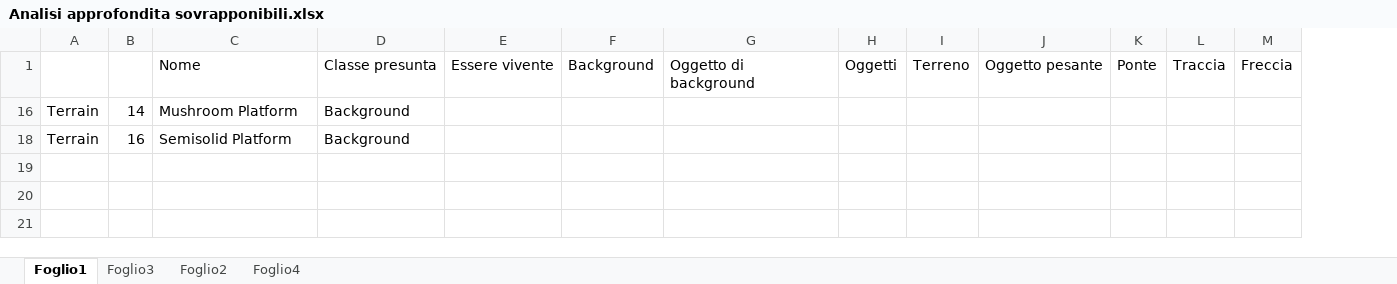
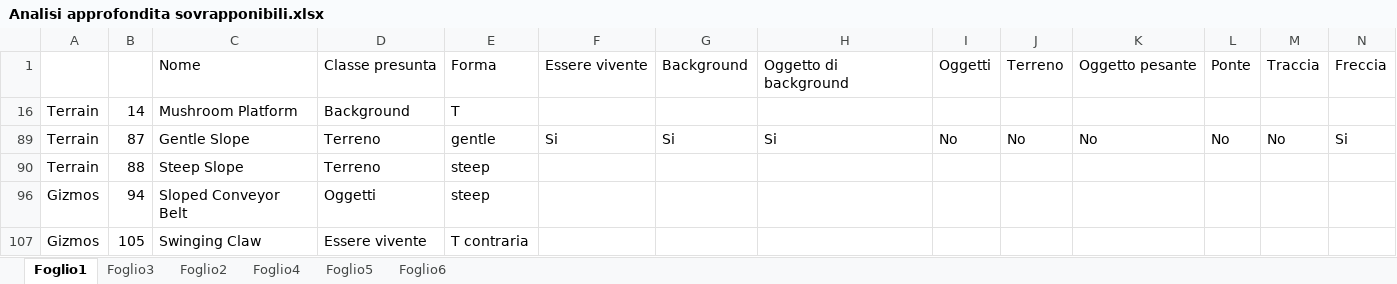
Before and after one commit to Jaeger87/Super-Mario-Deep-Maker-2, an Excel workbook: Analisi approfondita sovrapponibili.xlsx, sheet Foglio1, drawn as a sheet; only a part is shown; values as stored, in another font and other column widths than the file's, no borders; removed rows and columns are numbered as before the commit, all else as after; rows hold the shown columns only; the diff names each change by its address in the sheet, - before the commit and + after, or states it on an @@ line.

```diff
--- a/Analisi approfondita sovrapponibili.xlsx (sheet Foglio1)
+++ b/Analisi approfondita sovrapponibili.xlsx (sheet Foglio1)
+sheet tab: Foglio5
+sheet tab: Foglio6
+column E, rows 1-16: Forma | T
-row 18: Terrain | 16 | Semisolid Platform | Background
+row 89: Terrain | 87 | Gentle Slope | Terreno | gentle | Si | Si | Si | No | No | No | No | No | Si
+row 90: Terrain | 88 | Steep Slope | Terreno | steep
+row 96: Gizmos | 94 | Sloped Conveyor Belt | Oggetti | steep
+row 107: Gizmos | 105 | Swinging Claw | Essere vivente | T contraria
```
Also changed, not shown: hidden cells, 2 other files.
